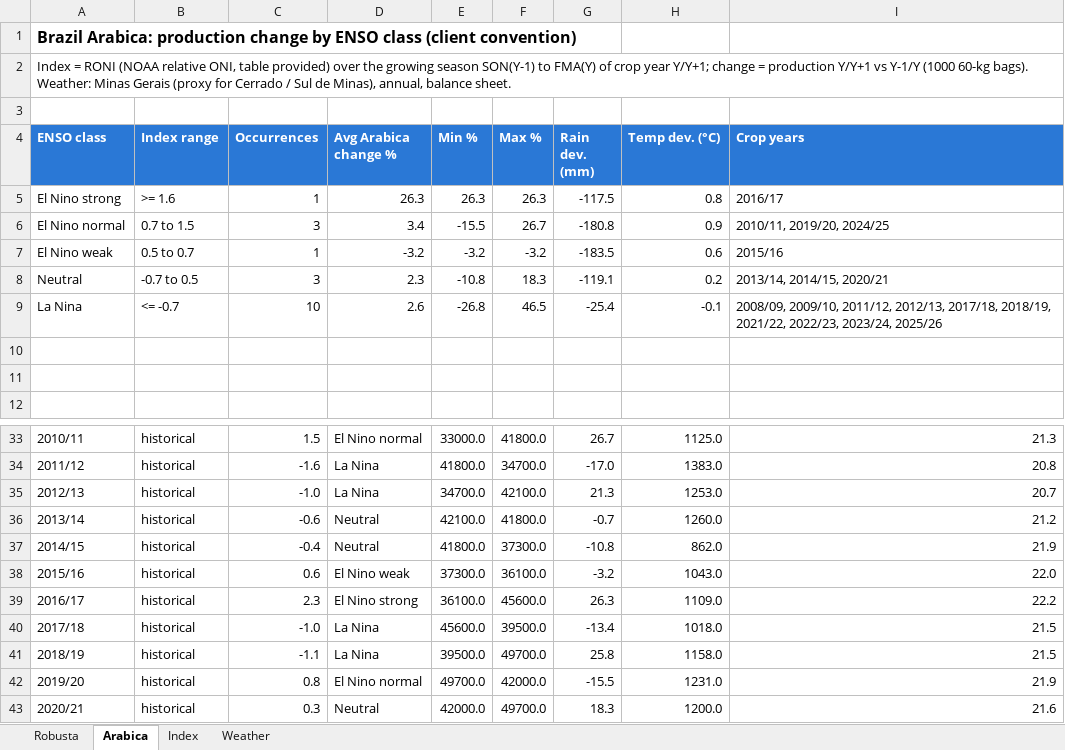
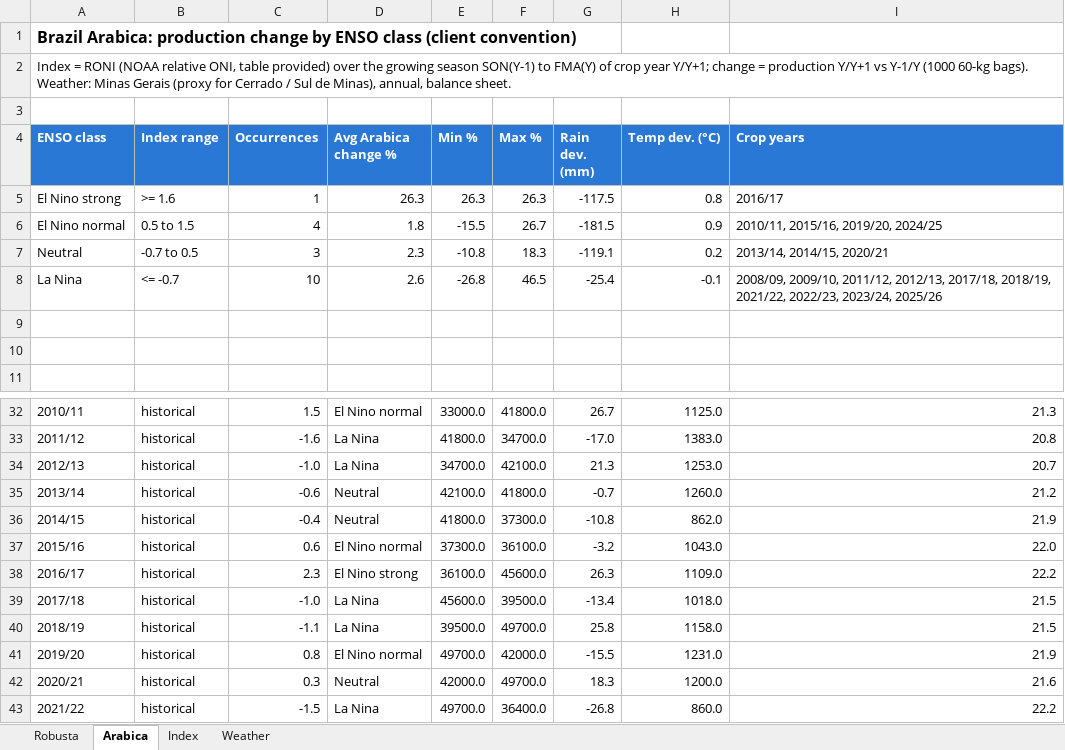
Before and after one commit to alissonkatymartinimoujawaz-hue/procafe, an Excel workbook: timeseries/output/enso/brazil_enso_client.xlsx, sheet Arabica, drawn as a sheet; only a part is shown, gaps mark what is left out; the shorter side is filled out with more unchanged rows; values as stored, in another font and other column widths than the file's, no borders; charts and pictures not drawn; removed rows and columns are numbered as before the commit, all else as after; the diff names each change by its address in the sheet, - before the commit and + after, or states it on an @@ line.

```diff
--- a/timeseries/output/enso/brazil_enso_client.xlsx (sheet Arabica)
+++ b/timeseries/output/enso/brazil_enso_client.xlsx (sheet Arabica)
-B6 (Index range): 0.7 to 1.5
+B6 (Index range): 0.5 to 1.5
-C6 (Occurrences): 3
+C6 (Occurrences): 4
-D6 (Avg Arabica change %): 3.4
+D6 (Avg Arabica change %): 1.8
-G6 (Rain dev. (mm)): -180.8
+G6 (Rain dev. (mm)): -181.5
-I6 (Crop years): 2010/11, 2019/20, 2024/25
+I6 (Crop years): 2010/11, 2015/16, 2019/20, 2024/25
-row 7: El Nino weak | 0.5 to 0.7 | 1 | -3.2 | -3.2 | -3.2 | -183.5 | 0.6 | 2015/16
-D37 (Avg Arabica change %): El Nino weak
+D37 (Avg Arabica change %): El Nino normal
```
Also changed, not shown: sheet Robusta, sheet Weather, charts or pictures, 11 other files.
